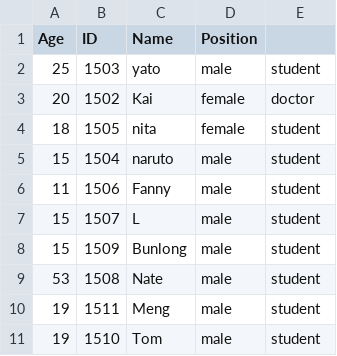
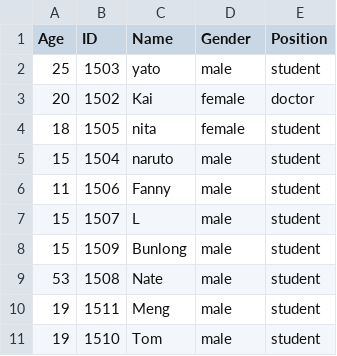
Before and after one commit to SeakMengs/CS223-OOP, a CSV file: CPP_CS201-Project/data.csv, drawn as a sheet.

```diff
--- a/CPP_CS201-Project/data.csv
+++ b/CPP_CS201-Project/data.csv
@@ -1,2 +1,2 @@
-Age,ID,Name,Position,
+Age,ID,Name,Gender,Position
 25,1503,yato,male,student
```
Also changed, not shown: CPP_CS201-Project/employee_detail.csv, 1 other file.
